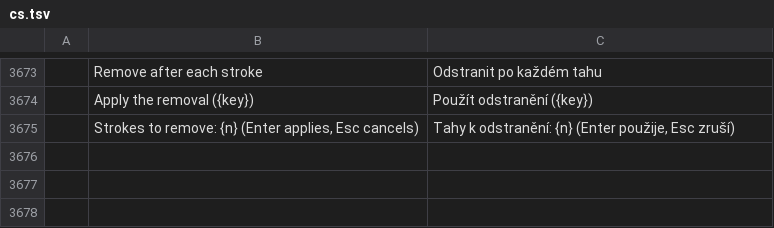
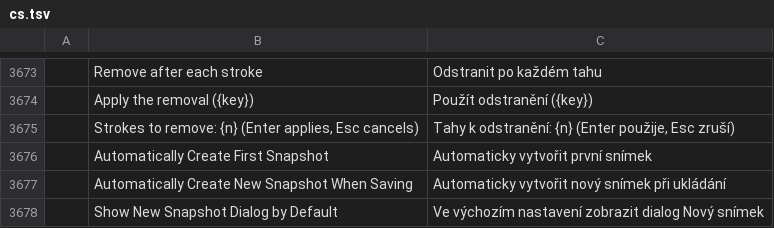
Before and after one commit to GabryelTenorio/photocraft, a TSV file: crates/ui-egui/src/i18n/cs.tsv, drawn as a sheet; only a part is shown, gaps mark what is left out; the diff names each change by its address in the sheet, - before the commit and + after, or states it on an @@ line.

```diff
--- a/crates/ui-egui/src/i18n/cs.tsv
+++ b/crates/ui-egui/src/i18n/cs.tsv
+row 3676:  | Automatically Create First Snapshot | Automaticky vytvořit první snímek
+row 3677:  | Automatically Create New Snapshot When Saving | Automaticky vytvořit nový snímek při ukládání
+row 3678:  | Show New Snapshot Dialog by Default | Ve výchozím nastavení zobrazit dialog Nový snímek
```
Also changed, not shown: crates/ui-egui/src/i18n/de.tsv, crates/ui-egui/src/i18n/es.tsv, 18 other files.
